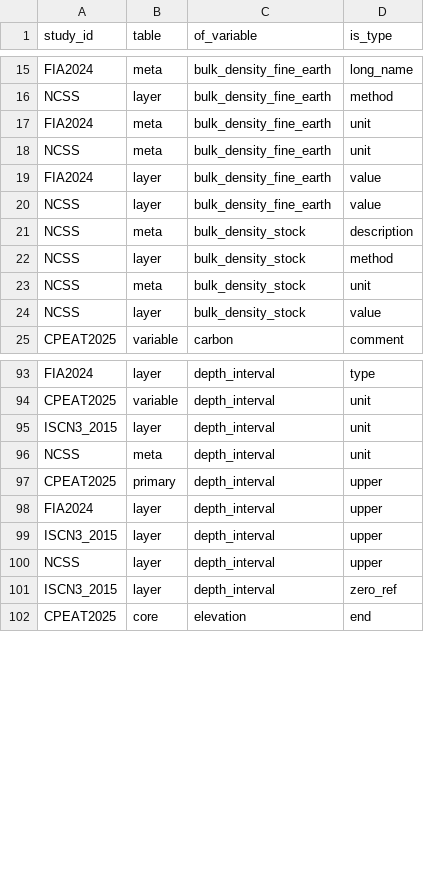
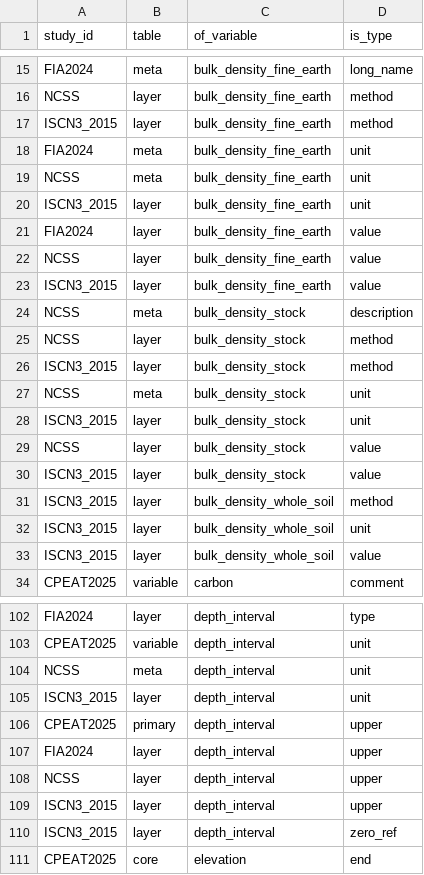
Before and after one commit to ktoddbrown/SoilDRaH, a CSV file: 03_DataCuration/ISCN2025/proposedSemantics.csv, drawn as a sheet; only a part is shown, gaps mark what is left out; the diff covers the shown part only.

Commit message:
update bulk density variables

```diff
--- a/03_DataCuration/ISCN2025/proposedSemantics.csv
+++ b/03_DataCuration/ISCN2025/proposedSemantics.csv
@@ -16,10 +16,19 @@ FIA2024,meta,bulk_density_fine_earth,long_name
 NCSS,layer,bulk_density_fine_earth,method
+ISCN3_2015,layer,bulk_density_fine_earth,method
 FIA2024,meta,bulk_density_fine_earth,unit
 NCSS,meta,bulk_density_fine_earth,unit
+ISCN3_2015,layer,bulk_density_fine_earth,unit
 FIA2024,layer,bulk_density_fine_earth,value
 NCSS,layer,bulk_density_fine_earth,value
+ISCN3_2015,layer,bulk_density_fine_earth,value
 NCSS,meta,bulk_density_stock,description
 NCSS,layer,bulk_density_stock,method
+ISCN3_2015,layer,bulk_density_stock,method
 NCSS,meta,bulk_density_stock,unit
+ISCN3_2015,layer,bulk_density_stock,unit
 NCSS,layer,bulk_density_stock,value
+ISCN3_2015,layer,bulk_density_stock,value
+ISCN3_2015,layer,bulk_density_whole_soil,method
+ISCN3_2015,layer,bulk_density_whole_soil,unit
+ISCN3_2015,layer,bulk_density_whole_soil,value
 CPEAT2025,variable,carbon,comment
@@ -94,8 +103,8 @@ FIA2024,layer,depth_interval,type
 CPEAT2025,variable,depth_interval,unit
+NCSS,meta,depth_interval,unit
 ISCN3_2015,layer,depth_interval,unit
-NCSS,meta,depth_interval,unit
 CPEAT2025,primary,depth_interval,upper
 FIA2024,layer,depth_interval,upper
+NCSS,layer,depth_interval,upper
 ISCN3_2015,layer,depth_interval,upper
-NCSS,layer,depth_interval,upper
 ISCN3_2015,layer,depth_interval,zero_ref
```
Also changed, not shown: 9 moved rows elsewhere in this file, 2 other files.
